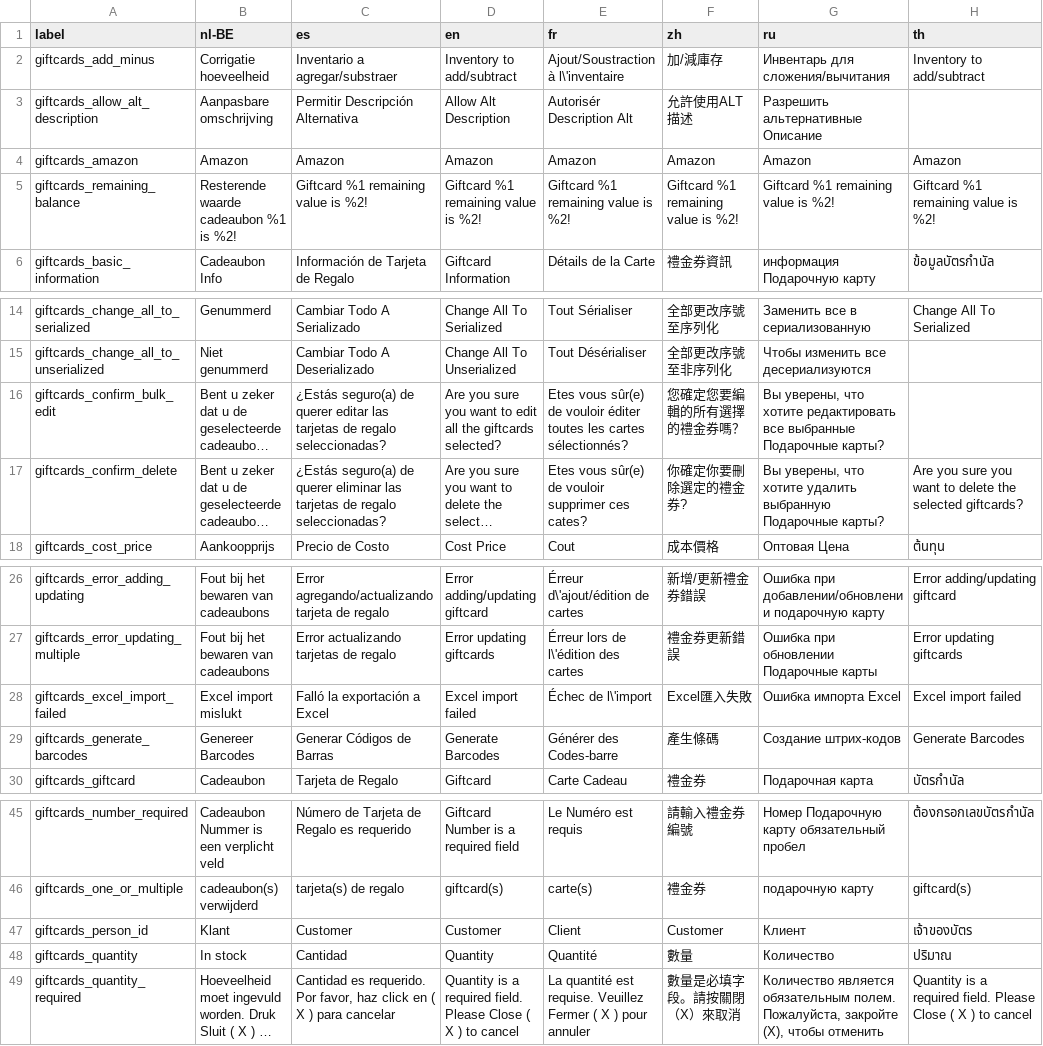
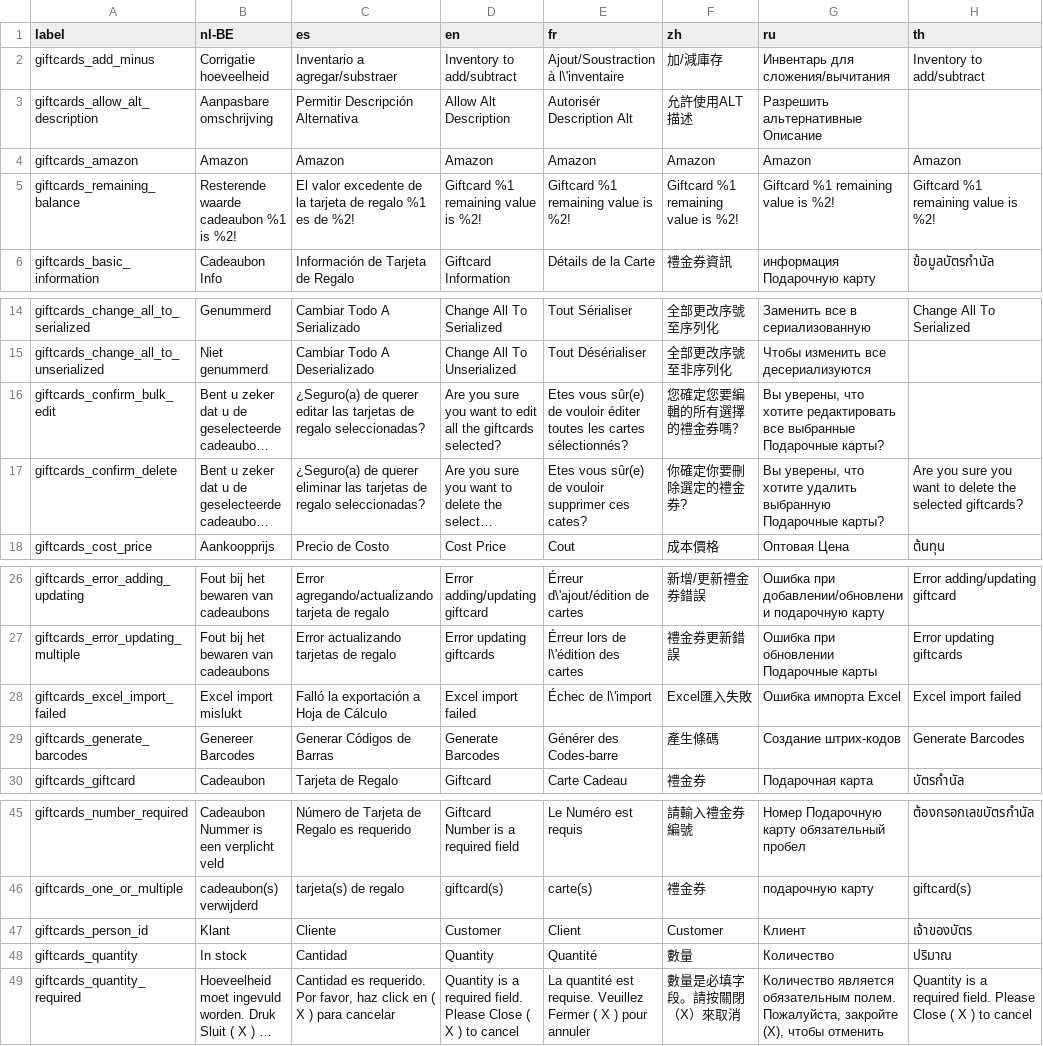
Before and after one commit to opensourcepos/opensourcepos, a CSV file: translations/giftcards_lang.csv, drawn as a sheet; only a part is shown, gaps mark what is left out; long unchanged cells end in …; the diff names each change by its address in the sheet, - before the commit and + after, or states it on an @@ line.

```diff
--- a/translations/giftcards_lang.csv
+++ b/translations/giftcards_lang.csv
-C5 (es): Giftcard %1 remaining value is %2!
+C5 (es): El valor excedente de la tarjeta de regalo %1 es de %2!
-C16 (es): ¿Estás seguro(a) de querer…
+C16 (es): ¿Seguro(a) de querer…
-C17 (es): ¿Estás seguro(a) de querer…
+C17 (es): ¿Seguro(a) de querer…
-C28 (es): Falló la exportación a Excel
+C28 (es): Falló la exportación a Hoja de Cálculo
-C47 (es): Customer
+C47 (es): Cliente
```
Also changed, not shown: translations/common_lang.csv, translations/customers_lang.csv, 8 other files.
